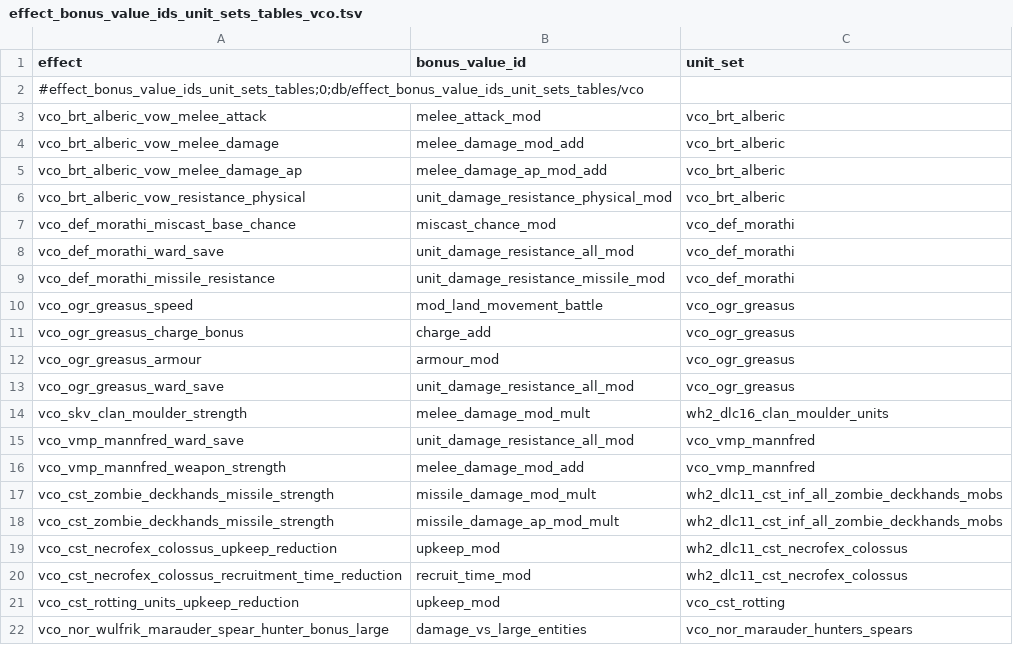
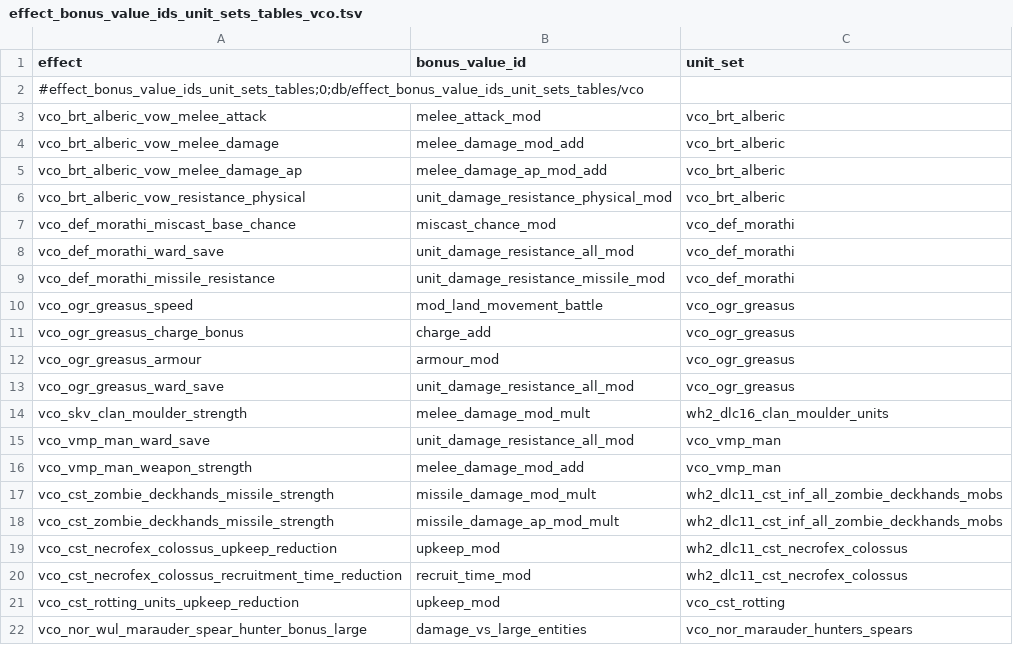
Before and after one commit to msolefonte/vco, a TSV file: src/db/effect_bonus_value_ids_unit_sets_tables_vco.tsv, drawn as a sheet.

```diff
--- a/src/db/effect_bonus_value_ids_unit_sets_tables_vco.tsv
+++ b/src/db/effect_bonus_value_ids_unit_sets_tables_vco.tsv
@@ -14,4 +14,4 @@ vco_ogr_greasus_ward_save	unit_damage_resistance_all_mod	vco_ogr_greasus
 vco_skv_clan_moulder_strength	melee_damage_mod_mult	wh2_dlc16_clan_moulder_units
-vco_vmp_mannfred_ward_save	unit_damage_resistance_all_mod	vco_vmp_mannfred
-vco_vmp_mannfred_weapon_strength	melee_damage_mod_add	vco_vmp_mannfred
+vco_vmp_man_ward_save	unit_damage_resistance_all_mod	vco_vmp_man
+vco_vmp_man_weapon_strength	melee_damage_mod_add	vco_vmp_man
 vco_cst_zombie_deckhands_missile_strength	missile_damage_mod_mult	wh2_dlc11_cst_inf_all_zombie_deckhands_mobs
@@ -21,2 +21,2 @@ vco_cst_necrofex_colossus_recruitment_time_reduction	recruit_time_mod	wh2_dlc11_
 vco_cst_rotting_units_upkeep_reduction	upkeep_mod	vco_cst_rotting
-vco_nor_wulfrik_marauder_spear_hunter_bonus_large	damage_vs_large_entities	vco_nor_marauder_hunters_spears
+vco_nor_wul_marauder_spear_hunter_bonus_large	damage_vs_large_entities	vco_nor_marauder_hunters_spears
```
Also changed, not shown: src/db/cdir_events_dilemma_payloads_tables_vco.tsv, src/db/effect_bundles_to_effects_junctions_tables_vco.tsv, 35 other files.
